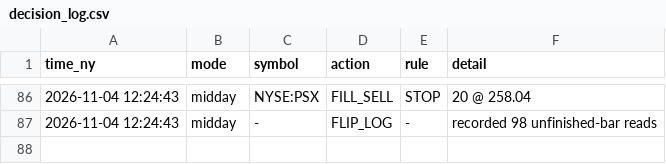
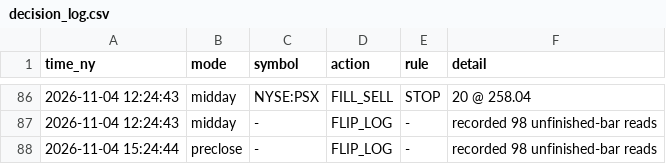
Before and after one commit to rOybOtTt/substack-mcp, a CSV file: ta-rulebook/demo/decision_log.csv, drawn as a sheet; only a part is shown, gaps mark what is left out.

```diff
--- a/ta-rulebook/demo/decision_log.csv
+++ b/ta-rulebook/demo/decision_log.csv
@@ -87 +87,2 @@ time_ny,mode,symbol,action,rule,detail
 2026-11-04 12:24:43,midday,-,FLIP_LOG,-,recorded 98 unfinished-bar reads
+2026-11-04 15:24:44,preclose,-,FLIP_LOG,-,recorded 98 unfinished-bar reads
```
Also changed, not shown: ta-rulebook/demo/marks.csv, 6 other files.
